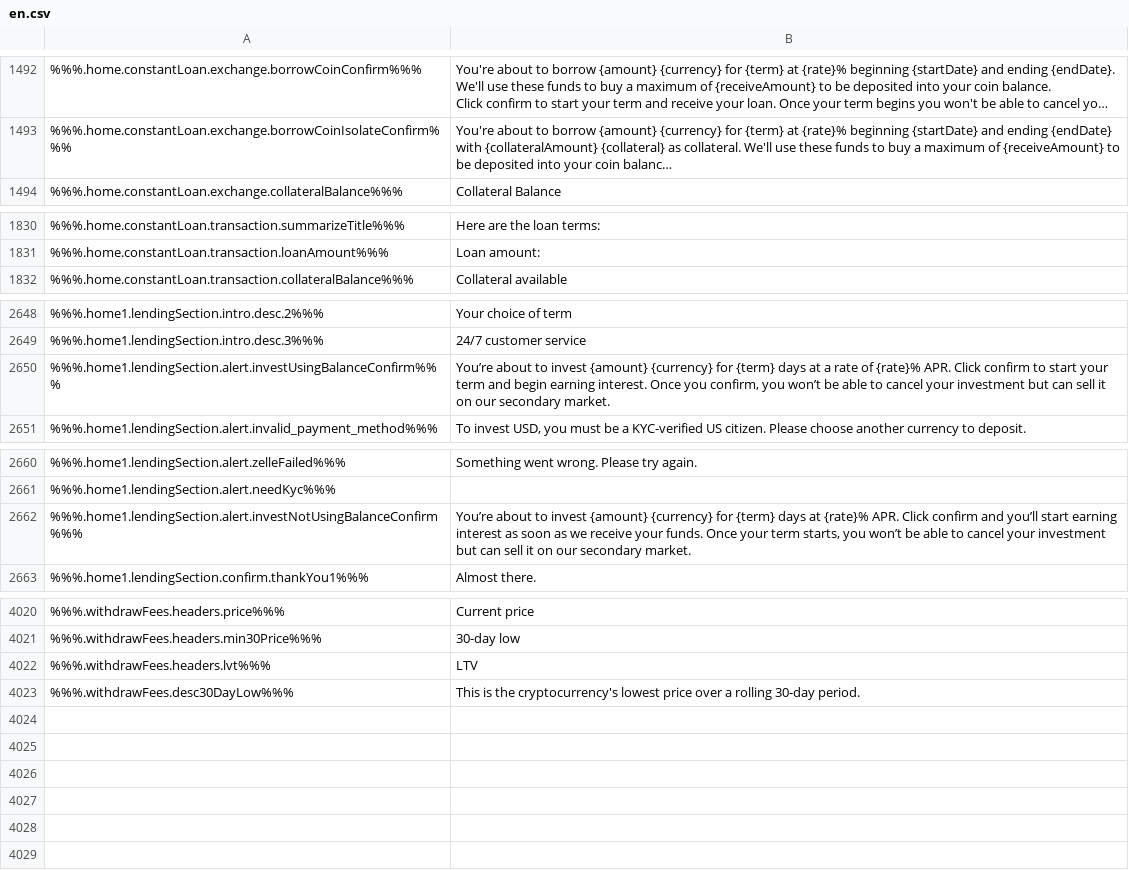
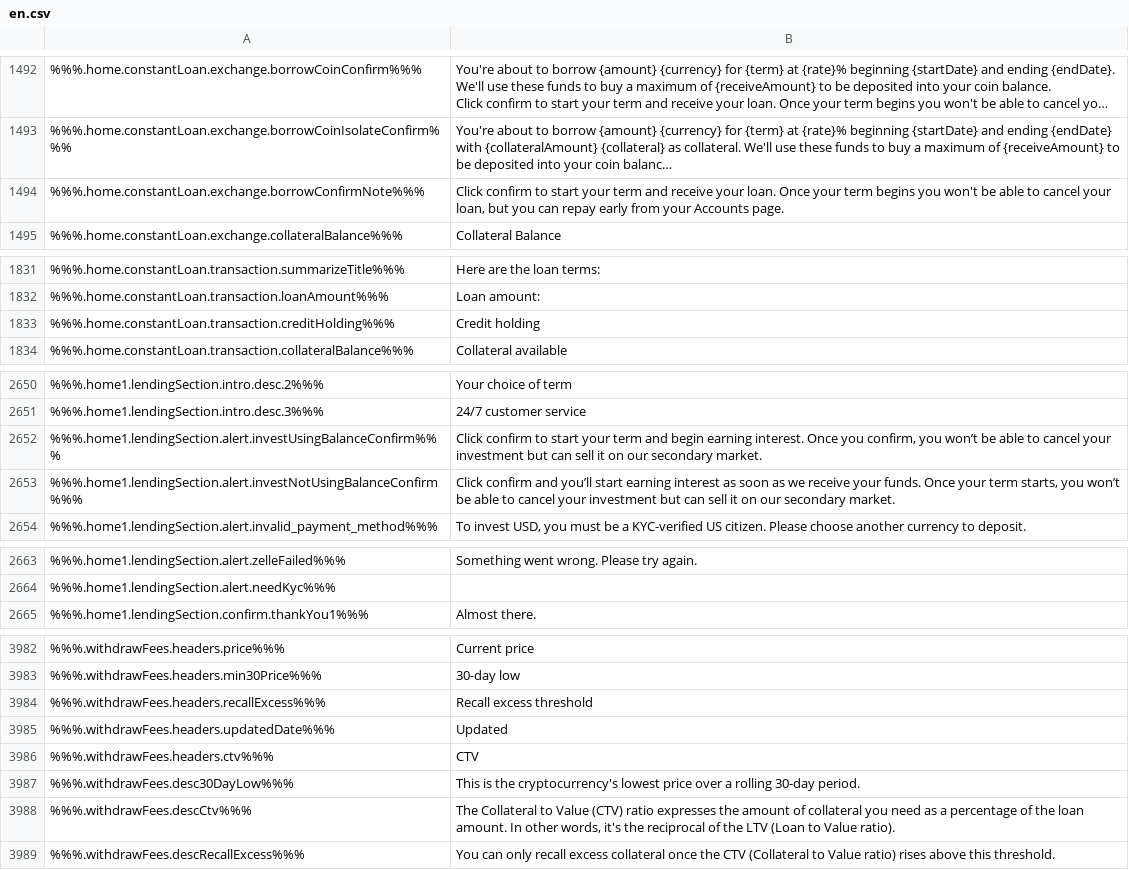
Before and after one commit to duyhtq/constant-web-i18n, a CSV file: store/en.csv, drawn as a sheet; only a part is shown, gaps mark what is left out; long unchanged cells end in …; removed rows and columns are numbered as before the commit, all else as after; the diff covers the shown part only; the diff names each change by its address in the sheet, - before the commit and + after, or states it on an @@ line.

```diff
--- a/store/en.csv
+++ b/store/en.csv
+row 1494: %%%.home.constantLoan.exchange.borrowConfirmNote%%% | Click confirm to start your term and receive your loan. Once your term begins you won't be able to cancel your loan, but you can repay early from your Accounts page.
+row 1833: %%%.home.constantLoan.transaction.creditHolding%%% | Credit holding
-B2652: You’re about to invest {amount} {currency} for {term} days at a rate of {rate}% APR. Click confirm…
+B2652: Click confirm…
+row 2653: %%%.home1.lendingSection.alert.investNotUsingBalanceConfirm%%% | Click confirm and you’ll start earning interest as soon as we receive your funds. Once your term starts, you won’t be able to cancel your investment but can sell it on our secondary market.
-row 2662: %%%.home1.lendingSection.alert.investNotUsingBalanceConfirm%%% | You’re about to invest {amount} {currency} for {term} days at {rate}% APR. Click confirm and you’ll start earning interest as soon as we receive your funds. Once your term starts, you won’t be able to cancel your investment but can sell it on our secondary market.
-row 4022: %%%.withdrawFees.headers.lvt%%% | LTV
+row 3984: %%%.withdrawFees.headers.recallExcess%%% | Recall excess threshold
+row 3985: %%%.withdrawFees.headers.updatedDate%%% | Updated
+row 3986: %%%.withdrawFees.headers.ctv%%% | CTV
+row 3988: %%%.withdrawFees.descCtv%%% | The Collateral to Value (CTV) ratio expresses the amount of collateral you need as a percentage of the loan amount. In other words, it's the reciprocal of the LTV (Loan to Value ratio).
+row 3989: %%%.withdrawFees.descRecallExcess%%% | You can only recall excess collateral once the CTV (Collateral to Value ratio) rises above this threshold.
```
Also changed, not shown: 40 removed rows and 2 edited cells elsewhere in this file, 2 other files.
